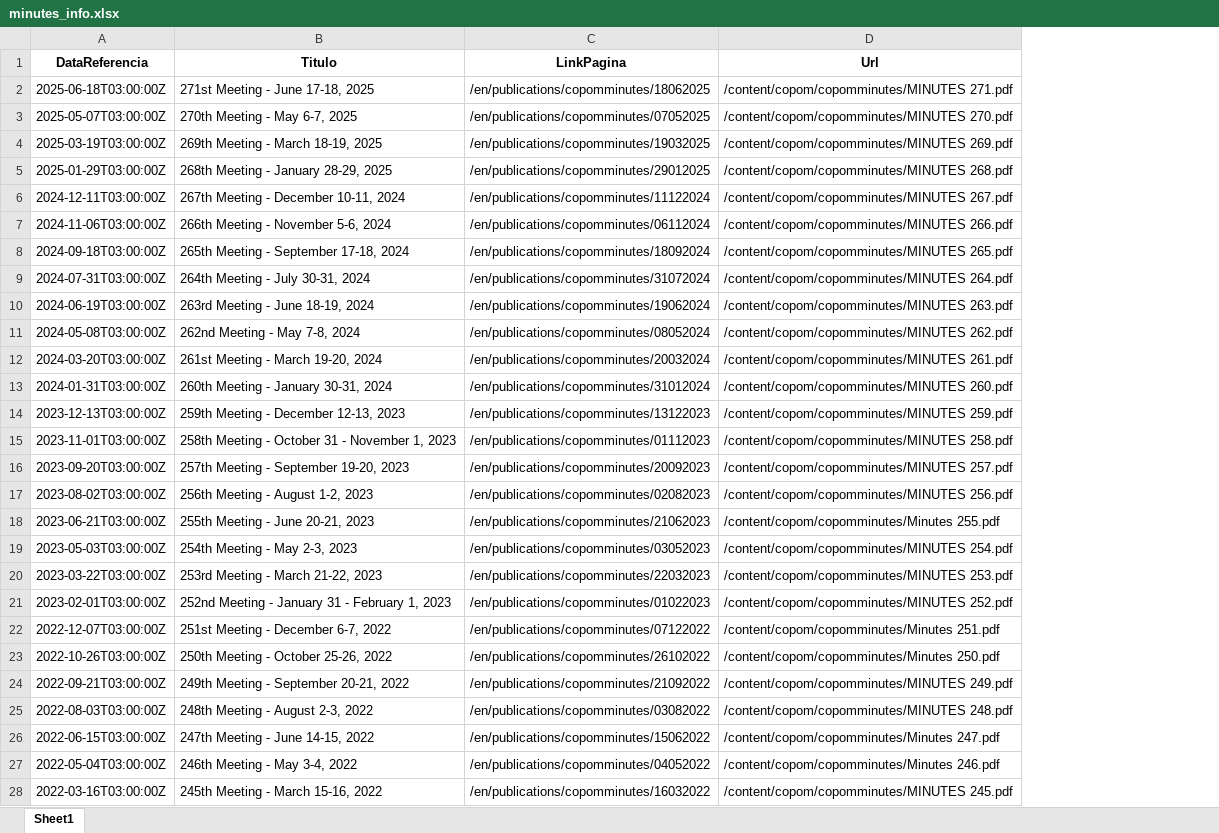
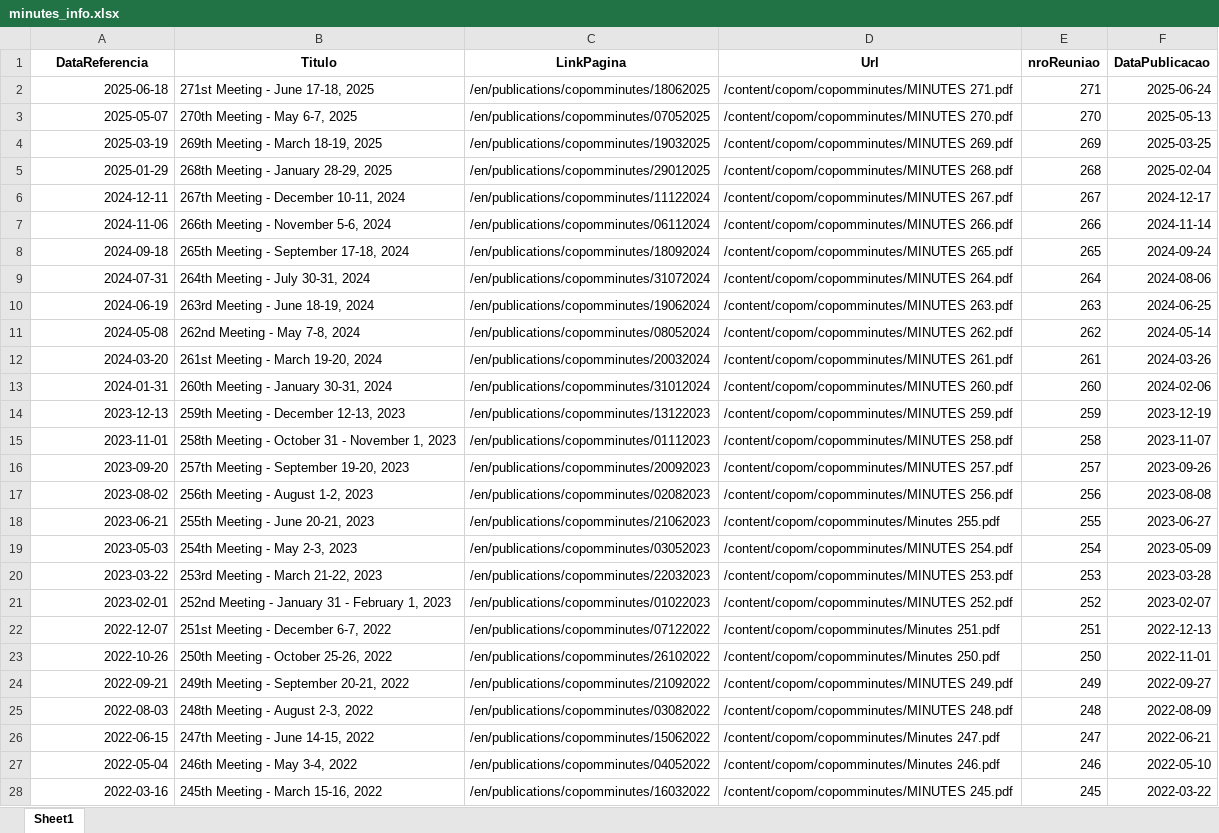
Before and after one commit to mattbreitenbach/br-central-bank-sentiment, an Excel workbook: data/raw/minutes_info.xlsx, sheet Sheet1, drawn as a sheet; only a part is shown; values as stored, in another font and other column widths than the file's, no borders; the diff covers the shown part only; the diff names each change by its address in the sheet, - before the commit and + after, or states it on an @@ line.

Commit message:
Adjust minutes dates

```diff
--- a/data/raw/minutes_info.xlsx (sheet Sheet1)
+++ b/data/raw/minutes_info.xlsx (sheet Sheet1)
+column E (nroReuniao), rows 2-28: 271 | 270 | 269 | 268 | 267 | 266 | 265 | 264 | 263 | 262 | 261 | 260 | 259 | 258 | 257 | 256 | 255 | 254 | 253 | 252 | 251 | 250 | 249 | 248 | 247 | 246 | 245
+column F (DataPublicacao), rows 2-28: 2025-06-24 | 2025-05-13 | 2025-03-25 | 2025-02-04 | 2024-12-17 | 2024-11-14 | 2024-09-24 | 2024-08-06 | 2024-06-25 | 2024-05-14 | 2024-03-26 | 2024-02-06 | 2023-12-19 | 2023-11-07 | 2023-09-26 | 2023-08-08 | 2023-06-27 | 2023-05-09 | 2023-03-28 | 2023-02-07 | 2022-12-13 | 2022-11-01 | 2022-09-27 | 2022-08-09 | 2022-06-21 | 2022-05-10 | 2022-03-22
-A2 (DataReferencia): 2025-06-18T03:00:00Z
+A2 (DataReferencia): 2025-06-18
-A3 (DataReferencia): 2025-05-07T03:00:00Z
+A3 (DataReferencia): 2025-05-07
-A4 (DataReferencia): 2025-03-19T03:00:00Z
+A4 (DataReferencia): 2025-03-19
-A5 (DataReferencia): 2025-01-29T03:00:00Z
+A5 (DataReferencia): 2025-01-29
-A6 (DataReferencia): 2024-12-11T03:00:00Z
+A6 (DataReferencia): 2024-12-11
-A7 (DataReferencia): 2024-11-06T03:00:00Z
+A7 (DataReferencia): 2024-11-06
-A8 (DataReferencia): 2024-09-18T03:00:00Z
+A8 (DataReferencia): 2024-09-18
-A9 (DataReferencia): 2024-07-31T03:00:00Z
+A9 (DataReferencia): 2024-07-31
-A10 (DataReferencia): 2024-06-19T03:00:00Z
+A10 (DataReferencia): 2024-06-19
-A11 (DataReferencia): 2024-05-08T03:00:00Z
+A11 (DataReferencia): 2024-05-08
-A12 (DataReferencia): 2024-03-20T03:00:00Z
+A12 (DataReferencia): 2024-03-20
-A13 (DataReferencia): 2024-01-31T03:00:00Z
+A13 (DataReferencia): 2024-01-31
-A14 (DataReferencia): 2023-12-13T03:00:00Z
+A14 (DataReferencia): 2023-12-13
-A15 (DataReferencia): 2023-11-01T03:00:00Z
+A15 (DataReferencia): 2023-11-01
-A16 (DataReferencia): 2023-09-20T03:00:00Z
+A16 (DataReferencia): 2023-09-20
-A17 (DataReferencia): 2023-08-02T03:00:00Z
+A17 (DataReferencia): 2023-08-02
-A18 (DataReferencia): 2023-06-21T03:00:00Z
+A18 (DataReferencia): 2023-06-21
-A19 (DataReferencia): 2023-05-03T03:00:00Z
+A19 (DataReferencia): 2023-05-03
-A20 (DataReferencia): 2023-03-22T03:00:00Z
+A20 (DataReferencia): 2023-03-22
-A21 (DataReferencia): 2023-02-01T03:00:00Z
+A21 (DataReferencia): 2023-02-01
-A22 (DataReferencia): 2022-12-07T03:00:00Z
+A22 (DataReferencia): 2022-12-07
-A23 (DataReferencia): 2022-10-26T03:00:00Z
+A23 (DataReferencia): 2022-10-26
-A24 (DataReferencia): 2022-09-21T03:00:00Z
+A24 (DataReferencia): 2022-09-21
-A25 (DataReferencia): 2022-08-03T03:00:00Z
+A25 (DataReferencia): 2022-08-03
-A26 (DataReferencia): 2022-06-15T03:00:00Z
+A26 (DataReferencia): 2022-06-15
-A27 (DataReferencia): 2022-05-04T03:00:00Z
+A27 (DataReferencia): 2022-05-04
-A28 (DataReferencia): 2022-03-16T03:00:00Z
+A28 (DataReferencia): 2022-03-16
```
Also changed, not shown: 203 edited cells elsewhere in this sheet, data/processed/index_optimism.xlsx, data/processed/index_uncertainty.xlsx, 1 other file.
